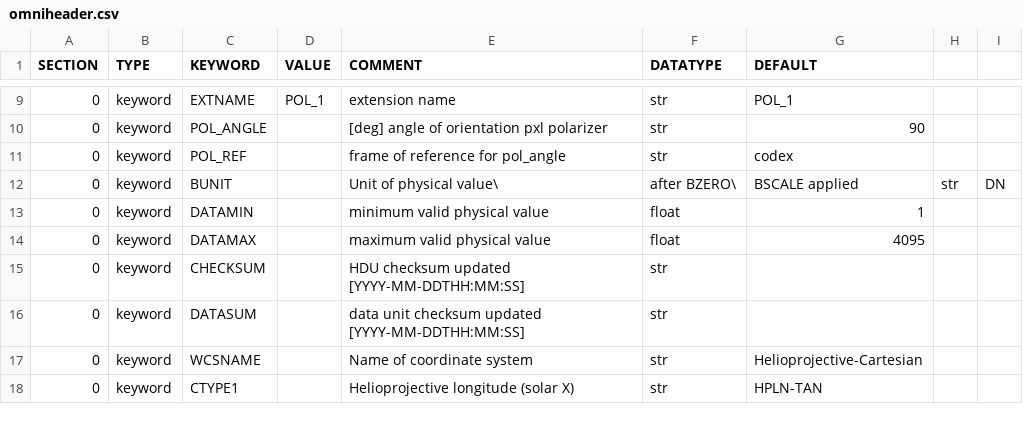
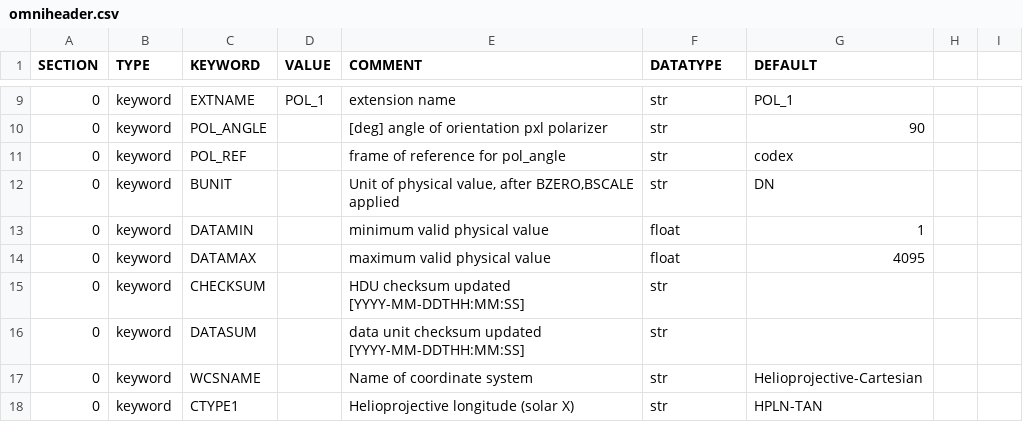
Before and after one commit to iss-codex/data-pipeline, a CSV file: codex_pipeline/data/data/omniheader.csv, drawn as a sheet; only a part is shown, gaps mark what is left out.

Commit message:
Update omniheader.csv

```diff
--- a/codex_pipeline/data/data/omniheader.csv
+++ b/codex_pipeline/data/data/omniheader.csv
@@ -11,3 +11,3 @@ SECTION,TYPE,KEYWORD,VALUE,COMMENT,DATATYPE,DEFAULT
 0,keyword,POL_REF,,frame of reference for pol_angle,str,codex
-0,keyword,BUNIT,,Unit of physical value\, after BZERO\,BSCALE applied,str,DN
+0,keyword,BUNIT,,"Unit of physical value, after BZERO,BSCALE applied",str,DN
 0,keyword,DATAMIN,,minimum valid physical value,float,1
```
